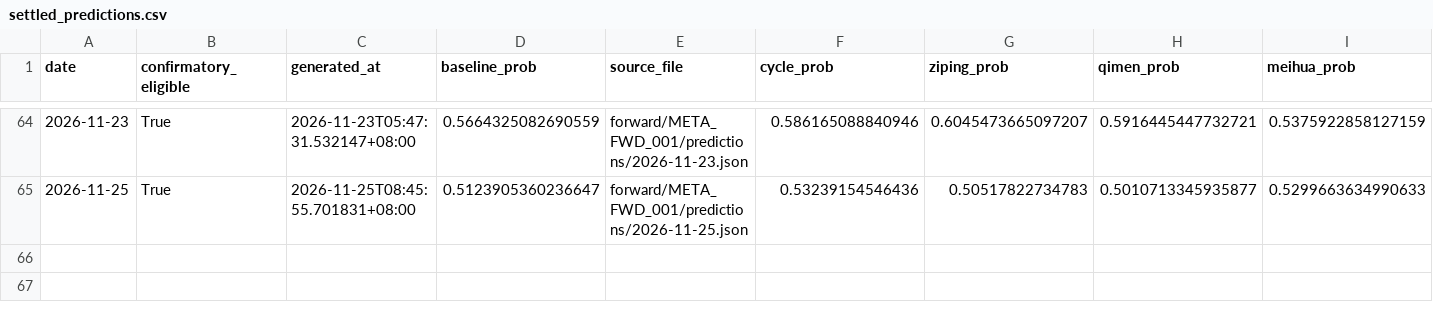
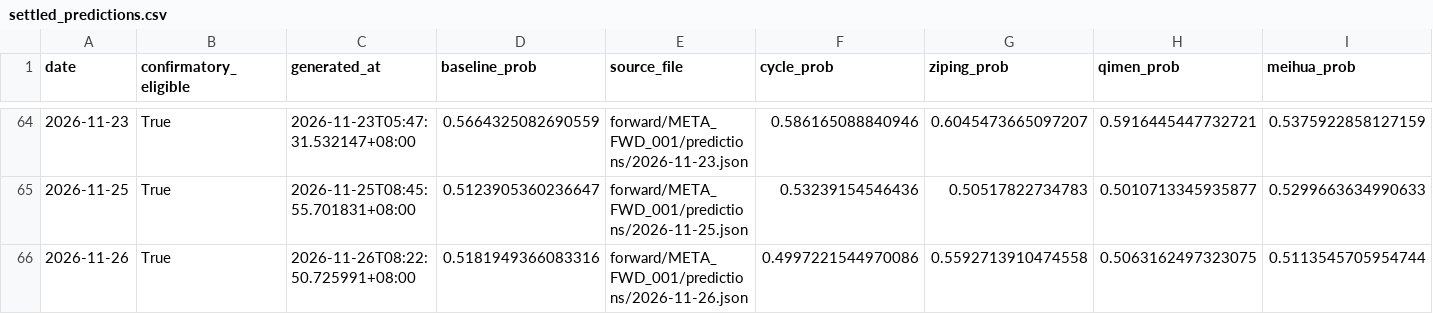
Before and after one commit to RuthlessCreature/MetaAlpha, a CSV file: forward/META_FWD_001/status/settled_predictions.csv, drawn as a sheet; only a part is shown, gaps mark what is left out; rows hold the shown columns only; the diff names each change by its address in the sheet, - before the commit and + after, or states it on an @@ line.

```diff
--- a/forward/META_FWD_001/status/settled_predictions.csv
+++ b/forward/META_FWD_001/status/settled_predictions.csv
+row 66: 2026-11-26 | True | 2026-11-26T08:22:50.725991+08:00 | 0.5181949366083316 | forward/META_FWD_001/predictions/2026-11-26.json | 0.4997221544970086 | 0.5592713910474558 | 0.5063162497323075 | 0.5113545705954744
```
Also changed, not shown: 3 other files.
